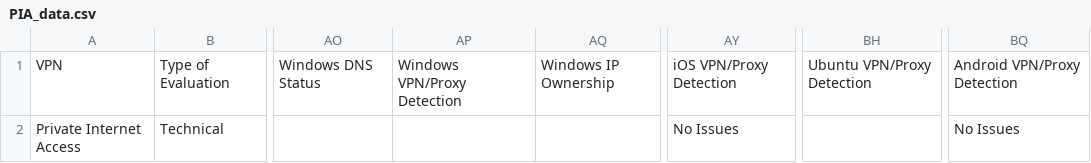
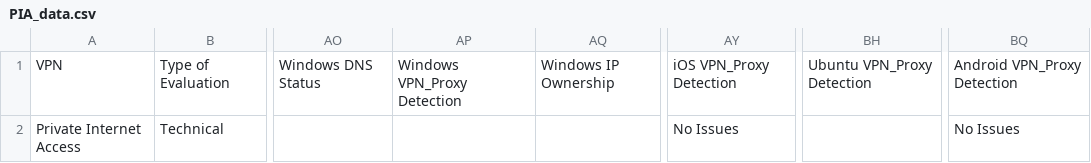
Before and after one commit to pessirappport/vpn_eval, a CSV file: csv_to_json/PIA_data.csv, drawn as a sheet; only a part is shown, gaps mark what is left out; the diff names each change by its address in the sheet, - before the commit and + after, or states it on an @@ line.

```diff
--- a/csv_to_json/PIA_data.csv
+++ b/csv_to_json/PIA_data.csv
-AP1: Windows VPN/Proxy Detection
+AP1: Windows VPN_Proxy Detection
-AY1: iOS VPN/Proxy Detection
+AY1: iOS VPN_Proxy Detection
-BH1: Ubuntu VPN/Proxy Detection
+BH1: Ubuntu VPN_Proxy Detection
-BQ1: Android VPN/Proxy Detection
+BQ1: Android VPN_Proxy Detection
```
Also changed, not shown: csv_to_json/master_data.csv, csv_to_json/master_format.csv, 7 other files.
